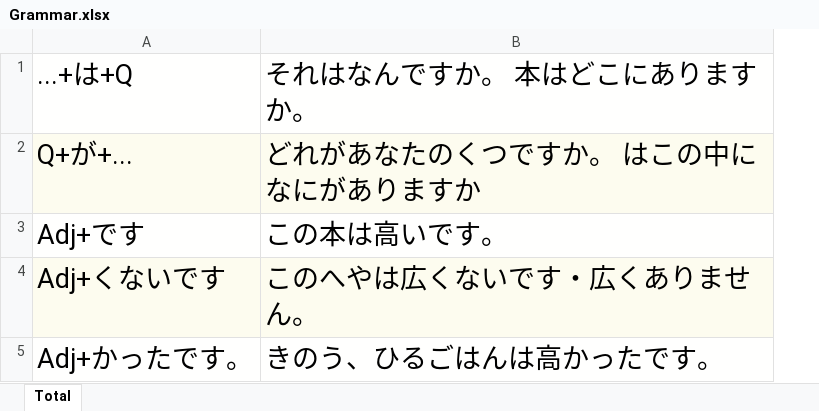
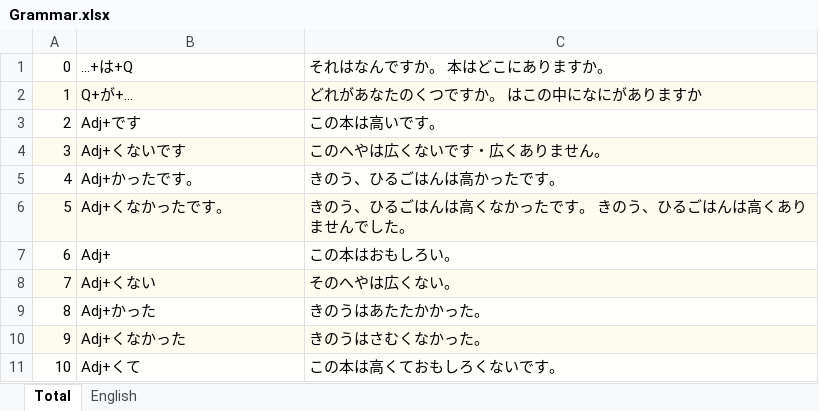
Before and after one commit to TienVNguyen/Japanese, an Excel workbook: jlptstudy.net/N5/Grammar.xlsx, sheet Total, drawn as a sheet; values as stored, in another font and other column widths than the file's, no borders; addresses are those after the commit; the diff names each change by its address in the sheet, - before the commit and + after, or states it on an @@ line.

Commit message:
Update jlptstudy.net/n5
- Expression: 4
- Grammar: 10
- Kanji: 4
- Vocabulary: 54

```diff
--- a/jlptstudy.net/N5/Grammar.xlsx (sheet Total)
+++ b/jlptstudy.net/N5/Grammar.xlsx (sheet Total)
+sheet tab: English
+column A, rows 1-5: 0 | 1 | 2 | 3 | 4
@@ B1:C5 text size: smaller @@
+row 6: 5 | Adj+くなかったです。 | きのう、ひるごはんは高くなかったです。 きのう、ひるごはんは高くありませんでした。
+row 7: 6 | Adj+ | この本はおもしろい。
+row 8: 7 | Adj+くない | そのへやは広くない。
+row 9: 8 | Adj+かった | きのうはあたたかかった。
+row 10: 9 | Adj+くなかった | きのうはさむくなかった。
+row 11: 10 | Adj+くて | この本は高くておもしろくないです。
```
Also changed, not shown: jlptstudy.net/N5/Expressions.xlsx, jlptstudy.net/N5/Kanji.xlsx, 1 other file.
